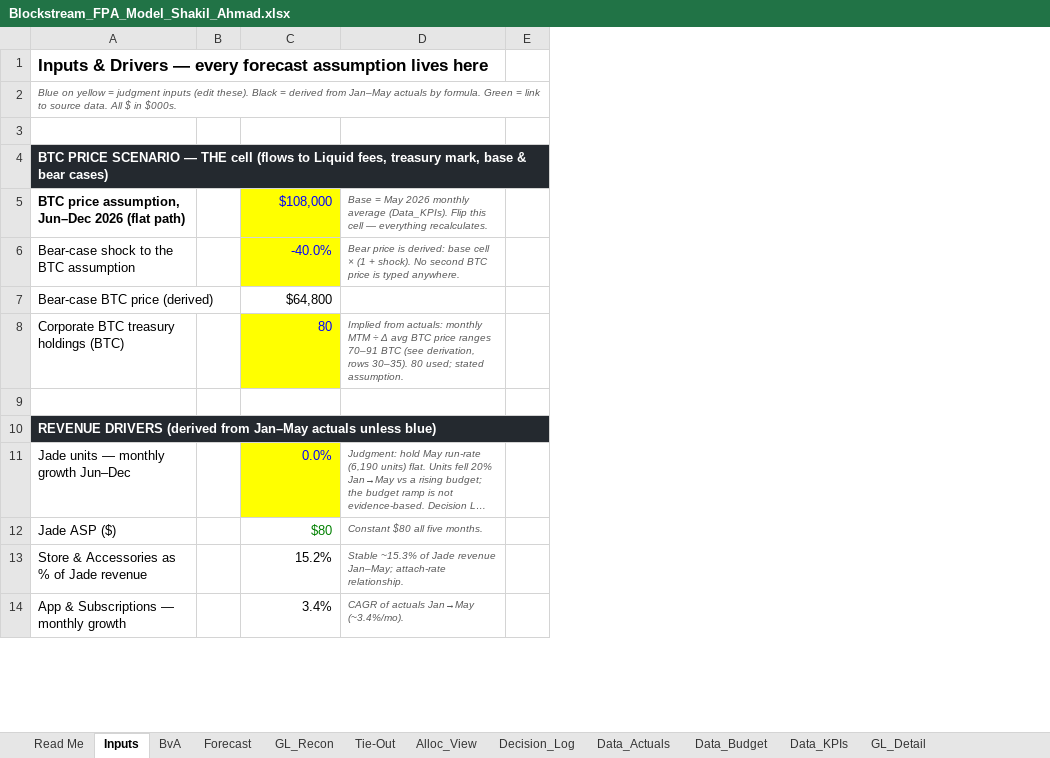
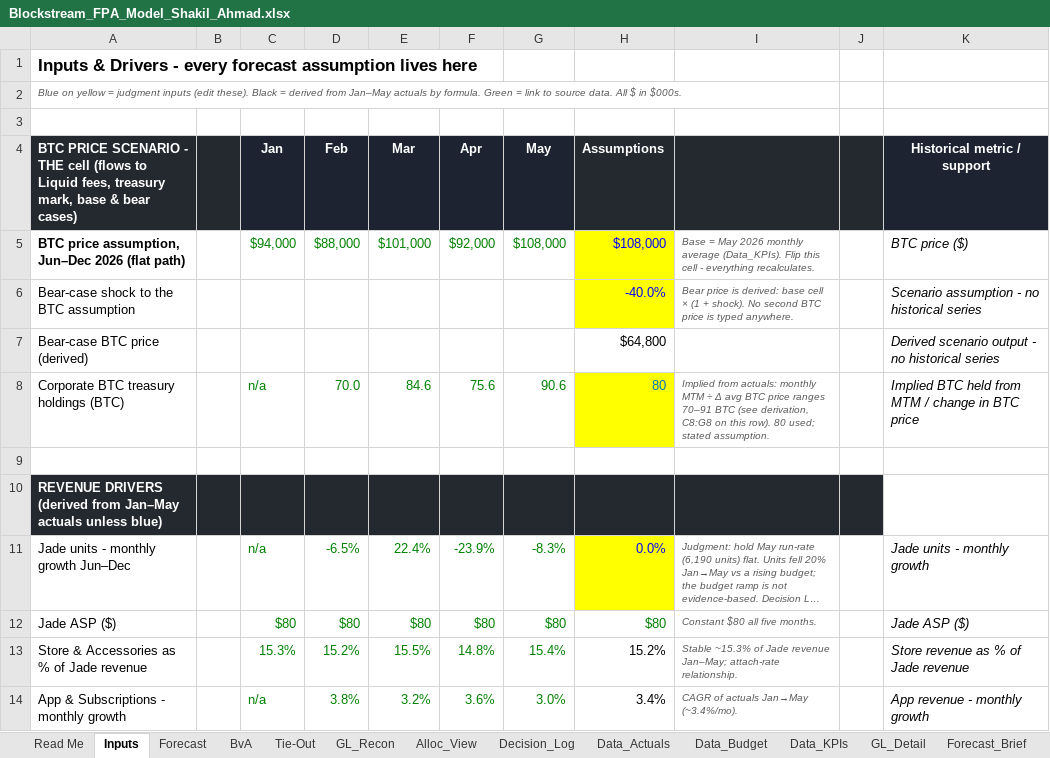
Before and after one commit to SHA152/fpa-close-pipeline, an Excel workbook: model/Blockstream_FPA_Model_Shakil_Ahmad.xlsx, sheet Inputs, drawn as a sheet; only a part is shown; long unchanged cells end in …; values as stored, in another font and other column widths than the file's, no borders; removed rows and columns are numbered as before the commit, all else as after; the diff covers the shown part only; the diff names each change by its address in the sheet, - before the commit and + after, or states it on an @@ line.

Commit message:
Model revision from review: cloud run-rate corrected 450->480 (duplicate exists only in the ledger), Inputs evidence columns, Forecast_Brief tab; re-narrated and revalidated

```diff
--- a/model/Blockstream_FPA_Model_Shakil_Ahmad.xlsx (sheet Inputs)
+++ b/model/Blockstream_FPA_Model_Shakil_Ahmad.xlsx (sheet Inputs)
+sheet tab: Forecast_Brief
@@ sheet tab order changed: Read Me | Inputs | Forecast | BvA | Tie-Out | GL_Recon | Alloc_View | Decision_Log | Data_Actuals | Data_Budget | Data_KPIs | GL_Detail | Forecast_Brief @@
+column C, rows 5-14: $94,000 |  |  | n/a |  |  | n/a | $80 | 15.3% | n/a
+column D, rows 5-14: $88,000 |  |  | 70.0 |  |  | -6.5% | $80 | 15.2% | 3.8%
+column E, rows 5-14: $101,000 |  |  | 84.6 |  |  | 22.4% | $80 | 15.5% | 3.2%
+column F, rows 5-14: $92,000 |  |  | 75.6 |  |  | -23.9% | $80 | 14.8% | 3.6%
+column G, rows 5-14: $108,000 |  |  | 90.6 |  |  | -8.3% | $80 | 15.4% | 3.0%
+column K, rows 5-14: BTC price ($) | Scenario assumption - no historical series | Derived scenario output - no historical series | Implied BTC held from MTM / change in BTC price |  |  | Jade units - monthly growth | Jade ASP ($) | Store revenue as % of Jade revenue | App revenue - monthly growth
-A1: …& Drivers — every forecast…
+A1: …& Drivers - every forecast…
-row 4: BTC PRICE SCENARIO — THE cell (flows to Liquid fees, treasury mark, base & bear cases)
+row 4: BTC PRICE SCENARIO - THE cell (flows to Liquid fees, treasury mark, base & bear cases) |  | Jan | Feb | Mar | Apr | May | Assumptions |  |  | Historical metric / support
-I5: …this cell — everything recalculates.
+I5: …this cell - everything recalculates.
-H8 text colour: #0000FF
+H8 text colour: #0070C0
-I8: …(see derivation, rows 30–35). 80 used;…
+I8: …(see derivation, C8:G8 on this row). 80 used;…
-A10:E10 merged
-A11: Jade units — monthly growth Jun–Dec
+A11: Jade units - monthly growth Jun–Dec
-A14: App & Subscriptions — monthly growth
+A14: App & Subscriptions - monthly growth
```
Also changed, not shown: 1 added row, 1 removed row, 8 edited cells and merged cells elsewhere in this sheet, sheet Forecast, sheet BvA, sheet GL_Recon, sheet Decision_Log, sheet Tie-Out, sheet Alloc_View, 5 more sheets, formulas that keep their value, 8 other files.
